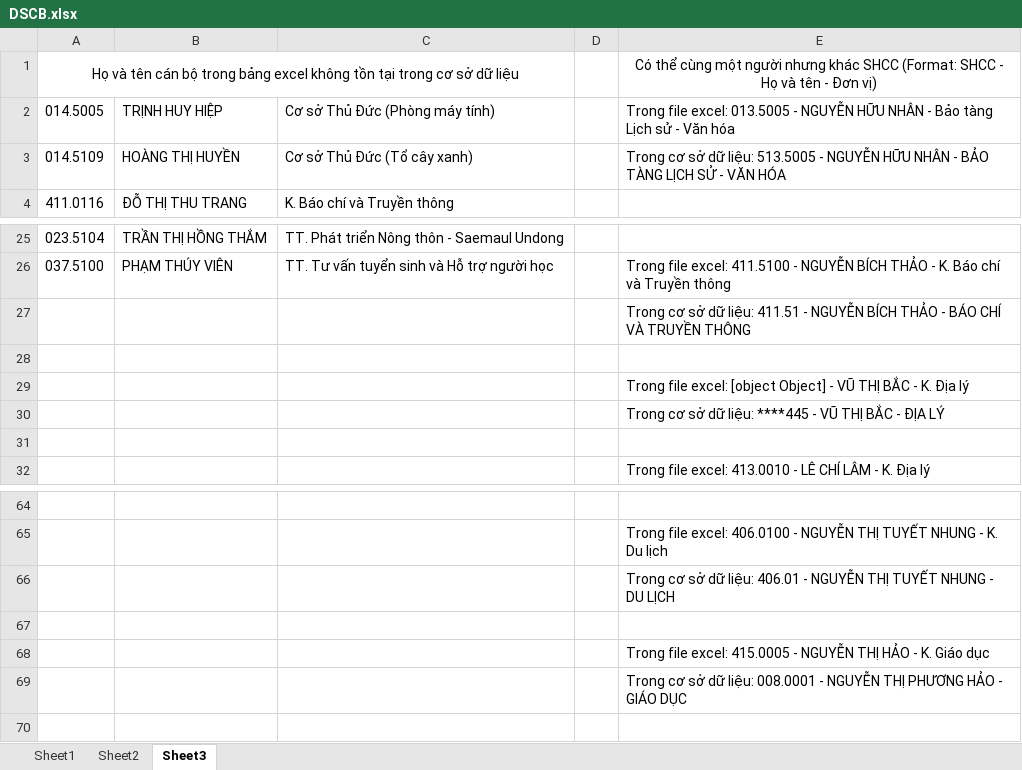
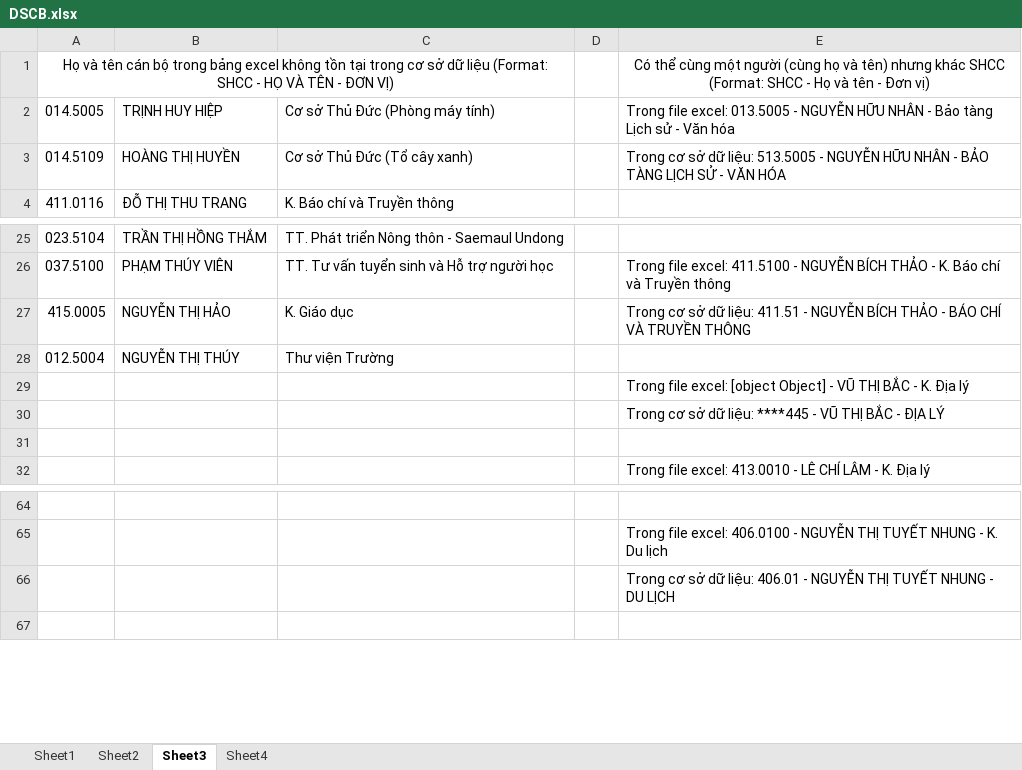
Before and after one commit to NQLong/transfer, an Excel workbook: asset/tool/data/DSCB.xlsx, sheet Sheet3, drawn as a sheet; only a part is shown, gaps mark what is left out; values as stored, in another font and other column widths than the file's, no borders; removed rows and columns are numbered as before the commit, all else as after; the diff names each change by its address in the sheet, - before the commit and + after, or states it on an @@ line.

```diff
--- a/asset/tool/data/DSCB.xlsx (sheet Sheet3)
+++ b/asset/tool/data/DSCB.xlsx (sheet Sheet3)
+sheet tab: Sheet4
-A1: …dữ liệu
+A1: …dữ liệu (Format: SHCC - HỌ VÀ TÊN - ĐƠN VỊ)
-E1: …một người nhưng khác…
+E1: …một người (cùng họ và tên) nhưng khác…
-row 27:  |  |  |  | Trong cơ sở dữ liệu: 411.51 - NGUYỄN BÍCH THẢO - BÁO CHÍ VÀ TRUYỀN THÔNG
-row 27: (empty)
+row 27: 415.0005 | NGUYỄN THỊ HẢO | K. Giáo dục |  | Trong cơ sở dữ liệu: 411.51 - NGUYỄN BÍCH THẢO - BÁO CHÍ VÀ TRUYỀN THÔNG
+row 28: 012.5004 | NGUYỄN THỊ THÚY | Thư viện Trường
-row 67: (empty)
-row 68:  |  |  |  | Trong file excel: 415.0005 - NGUYỄN THỊ HẢO - K. Giáo dục
-row 69:  |  |  |  | Trong cơ sở dữ liệu: 008.0001 - NGUYỄN THỊ PHƯƠNG HẢO - GIÁO DỤC
```
Also changed, not shown: 1 other file.
